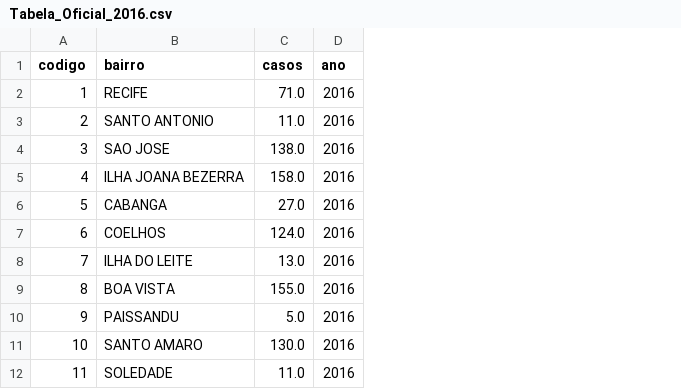
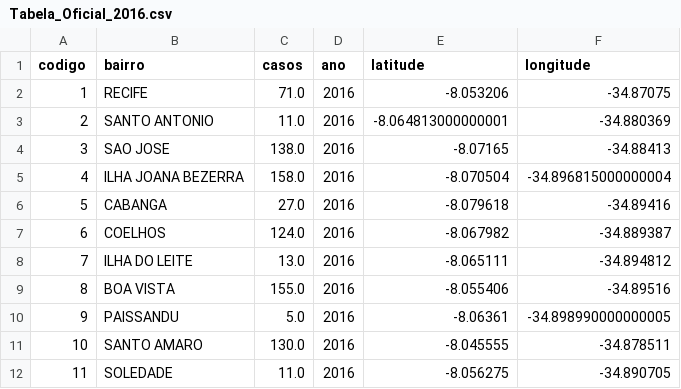
Before and after one commit to AntonioMarcossj/Aedis-Networks, a CSV file: Tabela_Oficial_2016.csv, drawn as a sheet; only a part is shown; the diff names each change by its address in the sheet, - before the commit and + after, or states it on an @@ line.

Commit message:
acrescentei a latitude e longitude

```diff
--- a/Tabela_Oficial_2016.csv
+++ b/Tabela_Oficial_2016.csv
+column E (latitude), rows 2-12: -8.053206 | -8.064813000000001 | -8.07165 | -8.070504 | -8.079618 | -8.067982 | -8.065111 | -8.055406 | -8.06361 | -8.045555 | -8.056275
+column F (longitude), rows 2-12: -34.87075 | -34.880369 | -34.88413 | -34.896815000000004 | -34.89416 | -34.889387 | -34.894812 | -34.89516 | -34.898990000000005 | -34.878511 | -34.890705
```
